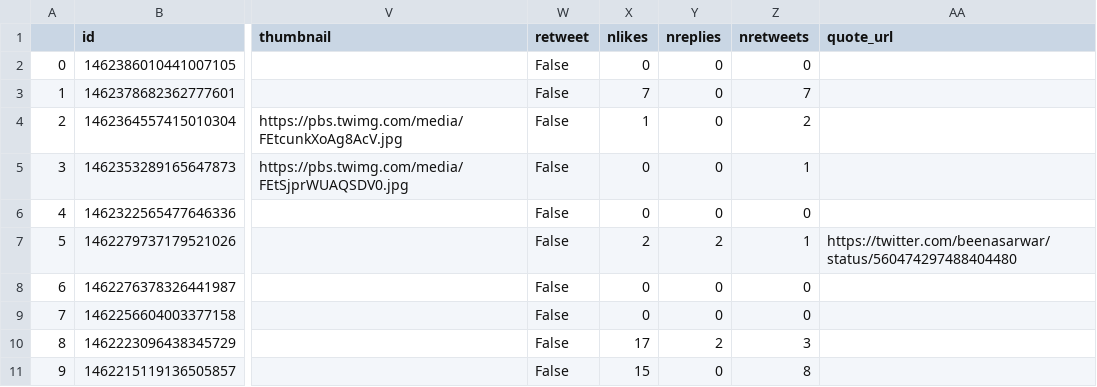
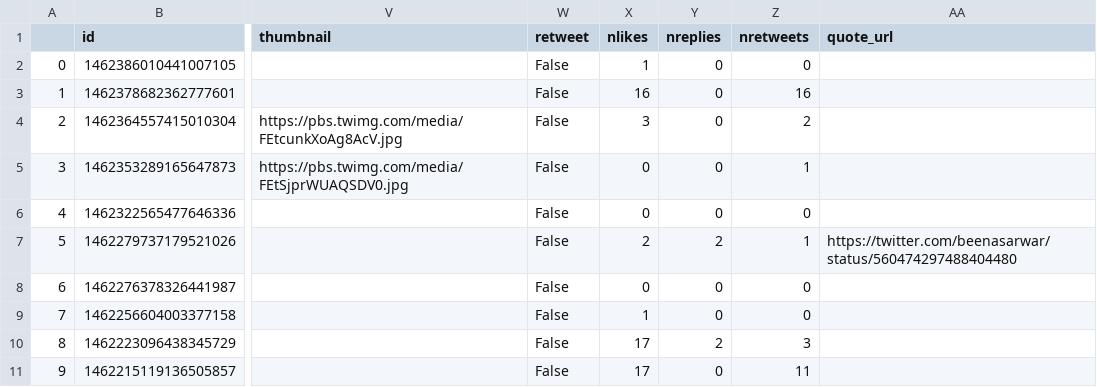
Before and after one commit to MurtadhaM/Data_Mining, a CSV file: data/Complete.csv, drawn as a sheet; only a part is shown, gaps mark what is left out; the diff covers the shown part only; the diff names each change by its address in the sheet, - before the commit and + after, or states it on an @@ line.

```diff
--- a/data/Complete.csv
+++ b/data/Complete.csv
-X2 (nlikes): 0
+X2 (nlikes): 1
-X3 (nlikes): 7
+X3 (nlikes): 16
-Z3 (nretweets): 7
+Z3 (nretweets): 16
-X4 (nlikes): 1
+X4 (nlikes): 3
-X9 (nlikes): 0
+X9 (nlikes): 1
-X11 (nlikes): 15
+X11 (nlikes): 17
-Z11 (nretweets): 8
+Z11 (nretweets): 11
```
Also changed, not shown: 1 removed row and 3 edited cells elsewhere in this file, data/cleaned_tweets.csv, 3 other files.
